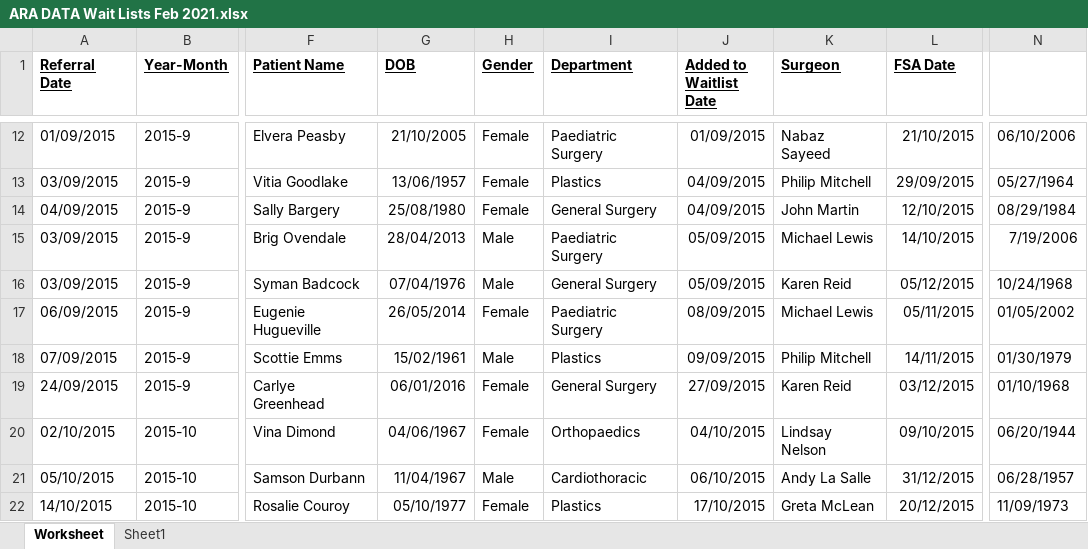
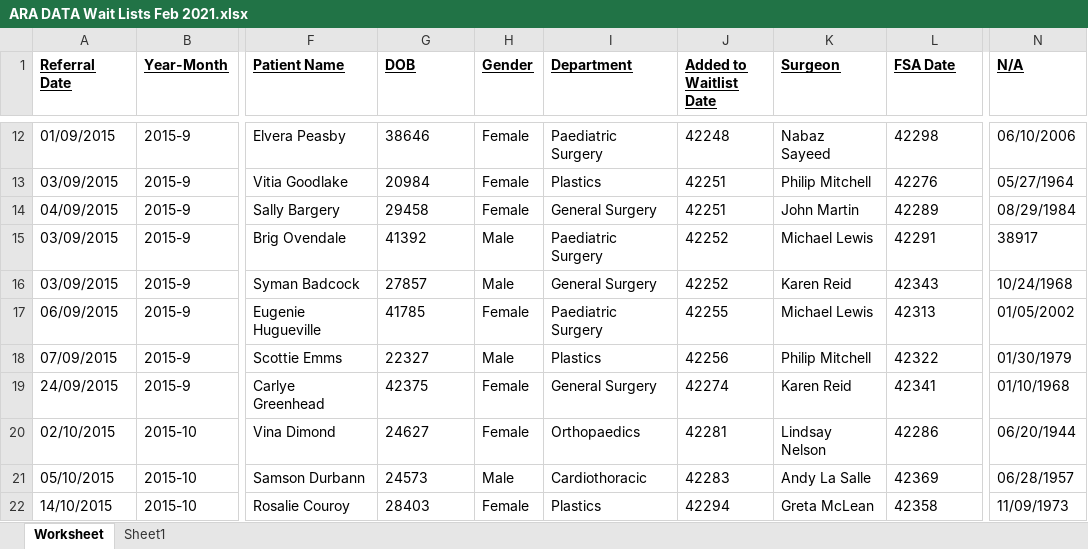
Before and after one commit to J-RAG/Hospital-Appointment-Database, an Excel workbook: ARA DATA Wait Lists Feb 2021.xlsx, sheet Worksheet, drawn as a sheet; only a part is shown, gaps mark what is left out; values as stored, in another font and other column widths than the file's, no borders; the diff covers the shown part only; the diff names each change by its address in the sheet, - before the commit and + after, or states it on an @@ line.

```diff
--- a/ARA DATA Wait Lists Feb 2021.xlsx (sheet Worksheet)
+++ b/ARA DATA Wait Lists Feb 2021.xlsx (sheet Worksheet)
-N1: (empty)
+N1: N/A
-G12 (DOB): 21/10/2005
+G12 (DOB): 38646
-J12 (Added to Waitlist Date): 01/09/2015
+J12 (Added to Waitlist Date): 42248
-L12 (FSA Date): 21/10/2015
+L12 (FSA Date): 42298
-G13 (DOB): 13/06/1957
+G13 (DOB): 20984
-J13:J14 (Added to Waitlist Date): 04/09/2015
+J13:J14 (Added to Waitlist Date): 42251
-L13 (FSA Date): 29/09/2015
+L13 (FSA Date): 42276
-G14 (DOB): 25/08/1980
+G14 (DOB): 29458
-L14 (FSA Date): 12/10/2015
+L14 (FSA Date): 42289
-G15 (DOB): 28/04/2013
+G15 (DOB): 41392
-J15:J16 (Added to Waitlist Date): 05/09/2015
+J15:J16 (Added to Waitlist Date): 42252
-L15 (FSA Date): 14/10/2015
+L15 (FSA Date): 42291
-N15 (N/A): 7/19/2006
+N15 (N/A): 38917
-G16 (DOB): 07/04/1976
+G16 (DOB): 27857
-L16 (FSA Date): 05/12/2015
+L16 (FSA Date): 42343
-G17 (DOB): 26/05/2014
+G17 (DOB): 41785
-J17 (Added to Waitlist Date): 08/09/2015
+J17 (Added to Waitlist Date): 42255
-L17 (FSA Date): 05/11/2015
+L17 (FSA Date): 42313
-G18 (DOB): 15/02/1961
+G18 (DOB): 22327
-J18 (Added to Waitlist Date): 09/09/2015
+J18 (Added to Waitlist Date): 42256
-L18 (FSA Date): 14/11/2015
+L18 (FSA Date): 42322
-G19 (DOB): 06/01/2016
+G19 (DOB): 42375
-J19 (Added to Waitlist Date): 27/09/2015
+J19 (Added to Waitlist Date): 42274
-L19 (FSA Date): 03/12/2015
+L19 (FSA Date): 42341
-G20 (DOB): 04/06/1967
+G20 (DOB): 24627
-J20 (Added to Waitlist Date): 04/10/2015
+J20 (Added to Waitlist Date): 42281
-L20 (FSA Date): 09/10/2015
+L20 (FSA Date): 42286
-G21 (DOB): 11/04/1967
+G21 (DOB): 24573
-J21 (Added to Waitlist Date): 06/10/2015
+J21 (Added to Waitlist Date): 42283
-L21 (FSA Date): 31/12/2015
+L21 (FSA Date): 42369
-G22 (DOB): 05/10/1977
+G22 (DOB): 28403
-J22 (Added to Waitlist Date): 17/10/2015
+J22 (Added to Waitlist Date): 42294
-L22 (FSA Date): 20/12/2015
+L22 (FSA Date): 42358
```
Also changed, not shown: 283 edited cells elsewhere in this sheet.
